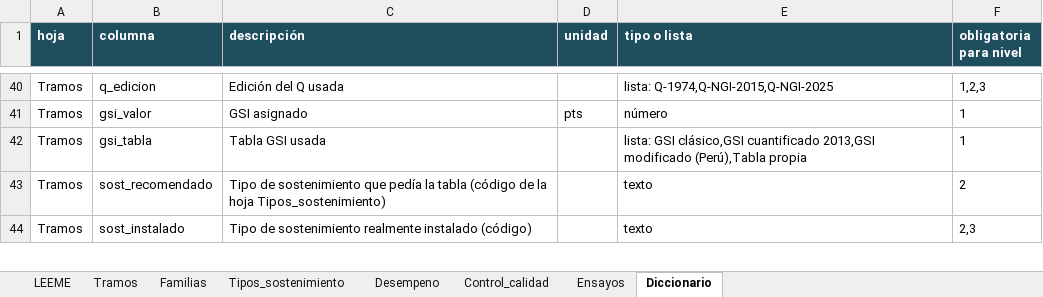
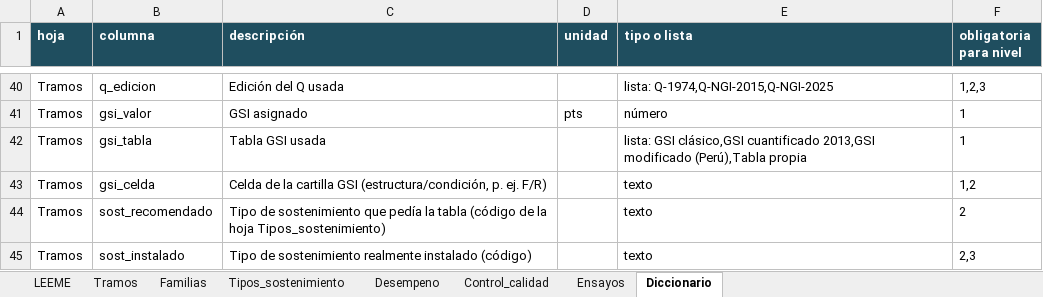
Before and after one commit to Miqueas7/RockMassPy, an Excel workbook: plantillas/Plantilla_historico_geomecanico.xlsx, sheet Diccionario, drawn as a sheet; only a part is shown, gaps mark what is left out; values as stored, in another font and other column widths than the file's, no borders; the diff names each change by its address in the sheet, - before the commit and + after, or states it on an @@ line.

Commit message:
Lectura de la hoja Tramos con mapeo de columnas y sin filtrar identificadores

```diff
--- a/plantillas/Plantilla_historico_geomecanico.xlsx (sheet Diccionario)
+++ b/plantillas/Plantilla_historico_geomecanico.xlsx (sheet Diccionario)
+row 43: Tramos | gsi_celda | Celda de la cartilla GSI (estructura/condición, p. ej. F/R) |  | texto | 1,2
```
Also changed, not shown: sheet Tramos, 4 other files.
